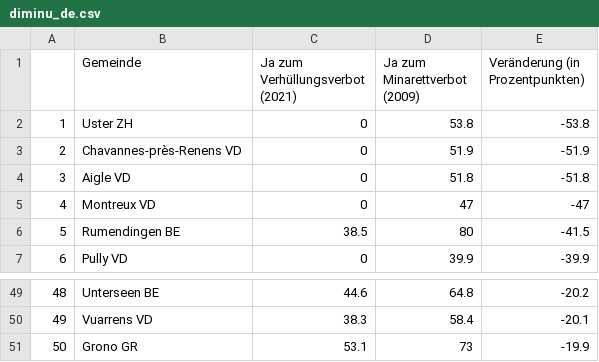
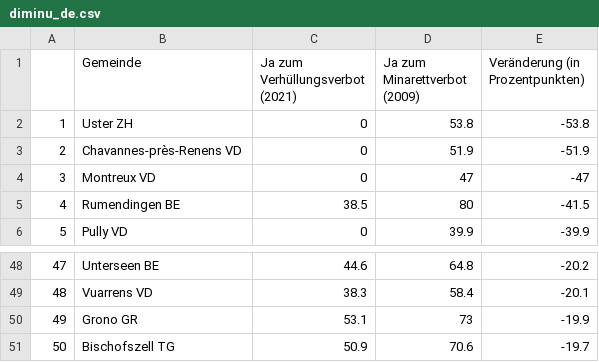
Before and after one commit to awp-finanznachrichten/lena_maerz2021, a CSV file: Tableaux/diminu_de.csv, drawn as a sheet; only a part is shown, gaps mark what is left out; removed rows and columns are numbered as before the commit, all else as after; the diff names each change by its address in the sheet, - before the commit and + after, or states it on an @@ line.

```diff
--- a/Tableaux/diminu_de.csv
+++ b/Tableaux/diminu_de.csv
-row 4: 3 | Aigle VD | 0 | 51.8 | -51.8
@@ column A renumbered between rows 4 and 50 @@
+row 51: 50 | Bischofszell TG | 50.9 | 70.6 | -19.7
```
Also changed, not shown: Tableaux/diminu_fr.csv, Tableaux/diminu_it.csv.
